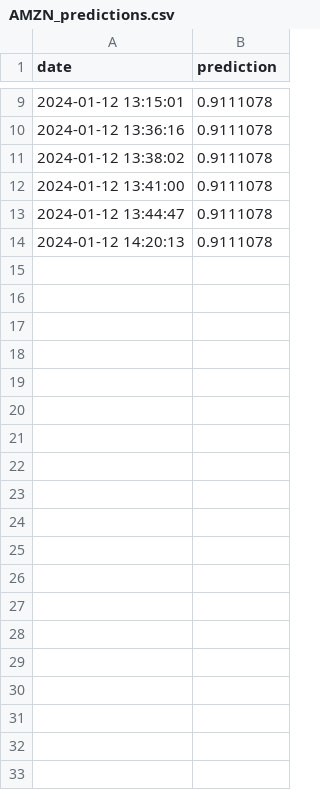
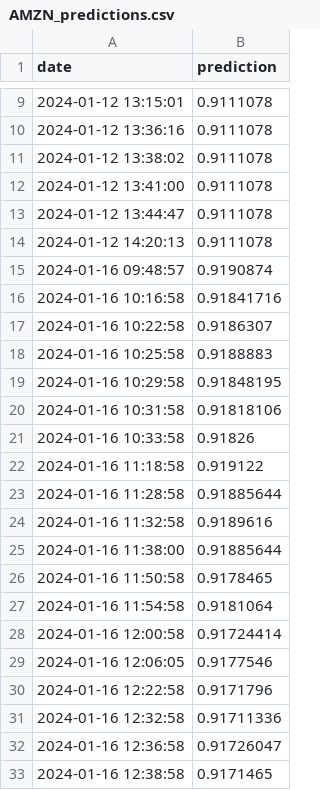
Before and after one commit to juicylime/trading_bot, a CSV file: data/AMZN_predictions.csv, drawn as a sheet; only a part is shown, gaps mark what is left out; the diff covers the shown part only; the diff names each change by its address in the sheet, - before the commit and + after, or states it on an @@ line.

```diff
--- a/data/AMZN_predictions.csv
+++ b/data/AMZN_predictions.csv
+row 15: 2024-01-16 09:48:57 | 0.9190874
+row 16: 2024-01-16 10:16:58 | 0.91841716
+row 17: 2024-01-16 10:22:58 | 0.9186307
+row 18: 2024-01-16 10:25:58 | 0.9188883
+row 19: 2024-01-16 10:29:58 | 0.91848195
+row 20: 2024-01-16 10:31:58 | 0.91818106
+row 21: 2024-01-16 10:33:58 | 0.91826
+row 22: 2024-01-16 11:18:58 | 0.919122
+row 23: 2024-01-16 11:28:58 | 0.91885644
+row 24: 2024-01-16 11:32:58 | 0.9189616
+row 25: 2024-01-16 11:38:00 | 0.91885644
+row 26: 2024-01-16 11:50:58 | 0.9178465
+row 27: 2024-01-16 11:54:58 | 0.9181064
+row 28: 2024-01-16 12:00:58 | 0.91724414
+row 29: 2024-01-16 12:06:05 | 0.9177546
+row 30: 2024-01-16 12:22:58 | 0.9171796
+row 31: 2024-01-16 12:32:58 | 0.91711336
+row 32: 2024-01-16 12:36:58 | 0.91726047
+row 33: 2024-01-16 12:38:58 | 0.9171465
```
Also changed, not shown: 11 added rows elsewhere in this file, data/AAPL_predictions.csv, data/AMZN.csv, 12 other files.
